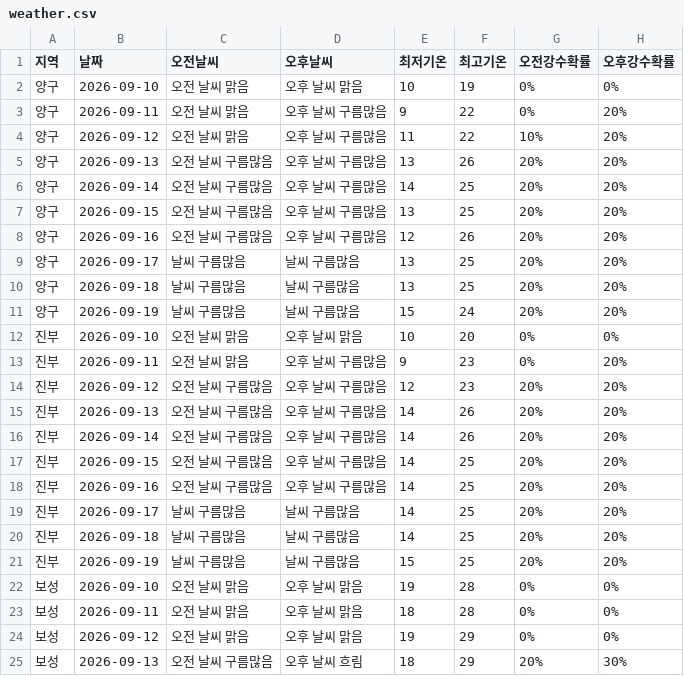
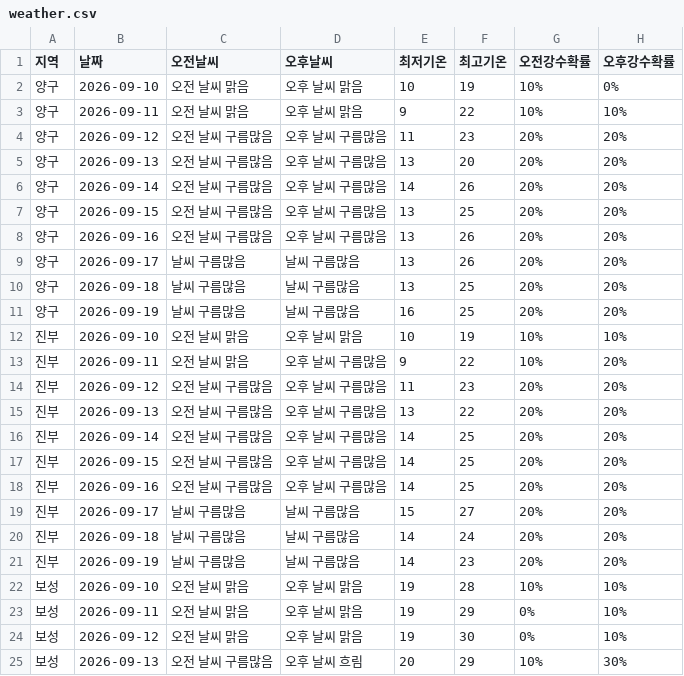
Before and after one commit to wngml7055/potato-times, a CSV file: data/weather.csv, drawn as a sheet; only a part is shown; the diff covers the shown part only.

```diff
--- a/data/weather.csv
+++ b/data/weather.csv
@@ -1,25 +1,25 @@
 지역,날짜,오전날씨,오후날씨,최저기온,최고기온,오전강수확률,오후강수확률
-양구,2026-09-10,오전 날씨 맑음,오후 날씨 맑음,10,19,0%,0%
-양구,2026-09-11,오전 날씨 맑음,오후 날씨 구름많음,9,22,0%,20%
-양구,2026-09-12,오전 날씨 맑음,오후 날씨 구름많음,11,22,10%,20%
-양구,2026-09-13,오전 날씨 구름많음,오후 날씨 구름많음,13,26,20%,20%
-양구,2026-09-14,오전 날씨 구름많음,오후 날씨 구름많음,14,25,20%,20%
+양구,2026-09-10,오전 날씨 맑음,오후 날씨 맑음,10,19,10%,0%
+양구,2026-09-11,오전 날씨 맑음,오후 날씨 맑음,9,22,10%,10%
+양구,2026-09-12,오전 날씨 구름많음,오후 날씨 구름많음,11,23,20%,20%
+양구,2026-09-13,오전 날씨 구름많음,오후 날씨 구름많음,13,20,20%,20%
+양구,2026-09-14,오전 날씨 구름많음,오후 날씨 구름많음,14,26,20%,20%
 양구,2026-09-15,오전 날씨 구름많음,오후 날씨 구름많음,13,25,20%,20%
-양구,2026-09-16,오전 날씨 구름많음,오후 날씨 구름많음,12,26,20%,20%
-양구,2026-09-17,날씨 구름많음,날씨 구름많음,13,25,20%,20%
+양구,2026-09-16,오전 날씨 구름많음,오후 날씨 구름많음,13,26,20%,20%
+양구,2026-09-17,날씨 구름많음,날씨 구름많음,13,26,20%,20%
 양구,2026-09-18,날씨 구름많음,날씨 구름많음,13,25,20%,20%
-양구,2026-09-19,날씨 구름많음,날씨 구름많음,15,24,20%,20%
-진부,2026-09-10,오전 날씨 맑음,오후 날씨 맑음,10,20,0%,0%
-진부,2026-09-11,오전 날씨 맑음,오후 날씨 구름많음,9,23,0%,20%
-진부,2026-09-12,오전 날씨 구름많음,오후 날씨 구름많음,12,23,20%,20%
-진부,2026-09-13,오전 날씨 구름많음,오후 날씨 구름많음,14,26,20%,20%
-진부,2026-09-14,오전 날씨 구름많음,오후 날씨 구름많음,14,26,20%,20%
+양구,2026-09-19,날씨 구름많음,날씨 구름많음,16,25,20%,20%
+진부,2026-09-10,오전 날씨 맑음,오후 날씨 맑음,10,19,10%,10%
+진부,2026-09-11,오전 날씨 맑음,오후 날씨 구름많음,9,22,10%,20%
+진부,2026-09-12,오전 날씨 구름많음,오후 날씨 구름많음,11,23,20%,20%
+진부,2026-09-13,오전 날씨 구름많음,오후 날씨 구름많음,13,22,20%,20%
+진부,2026-09-14,오전 날씨 구름많음,오후 날씨 구름많음,14,25,20%,20%
 진부,2026-09-15,오전 날씨 구름많음,오후 날씨 구름많음,14,25,20%,20%
 진부,2026-09-16,오전 날씨 구름많음,오후 날씨 구름많음,14,25,20%,20%
-진부,2026-09-17,날씨 구름많음,날씨 구름많음,14,25,20%,20%
-진부,2026-09-18,날씨 구름많음,날씨 구름많음,14,25,20%,20%
-진부,2026-09-19,날씨 구름많음,날씨 구름많음,15,25,20%,20%
-보성,2026-09-10,오전 날씨 맑음,오후 날씨 맑음,19,28,0%,0%
-보성,2026-09-11,오전 날씨 맑음,오후 날씨 맑음,18,28,0%,0%
-보성,2026-09-12,오전 날씨 맑음,오후 날씨 맑음,19,29,0%,0%
-보성,2026-09-13,오전 날씨 구름많음,오후 날씨 흐림,18,29,20%,30%
+진부,2026-09-17,날씨 구름많음,날씨 구름많음,15,27,20%,20%
+진부,2026-09-18,날씨 구름많음,날씨 구름많음,14,24,20%,20%
+진부,2026-09-19,날씨 구름많음,날씨 구름많음,14,23,20%,20%
+보성,2026-09-10,오전 날씨 맑음,오후 날씨 맑음,19,28,10%,10%
+보성,2026-09-11,오전 날씨 맑음,오후 날씨 맑음,19,29,0%,10%
+보성,2026-09-12,오전 날씨 맑음,오후 날씨 맑음,19,30,0%,10%
+보성,2026-09-13,오전 날씨 구름많음,오후 날씨 흐림,20,29,10%,30%
```
Also changed, not shown: 58 edited cells elsewhere in this file.
